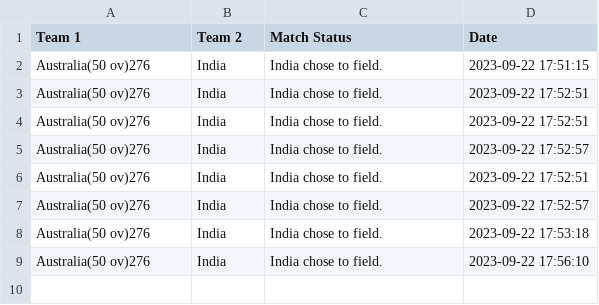
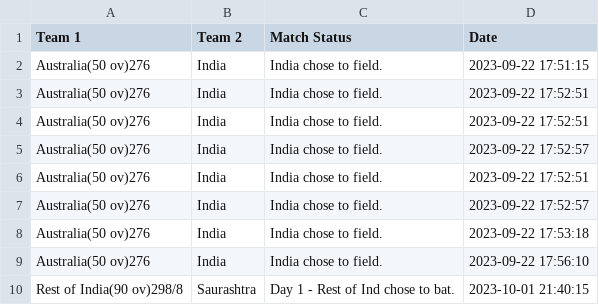
Before and after one commit to angrezichatterbox/amfoss-tasks, a CSV file: task06/livescore_data.csv, drawn as a sheet.

```diff
--- a/task06/livescore_data.csv
+++ b/task06/livescore_data.csv
@@ -9 +9,2 @@ Australia(50 ov)276,India,India chose to field.,2023-09-22 17:53:18
 Australia(50 ov)276,India,India chose to field.,2023-09-22 17:56:10
+Rest of India(90 ov)298/8,Saurashtra,Day 1 - Rest of Ind chose to bat.,2023-10-01 21:40:15
```
Also changed, not shown: 17 other files.
